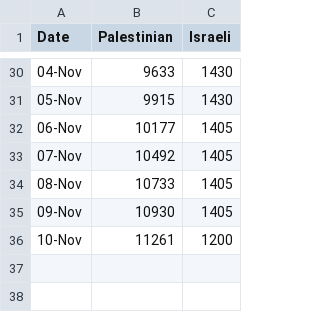
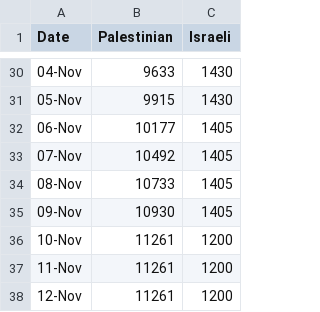
Before and after one commit to bazzzzil/bazzzzil.github.io, a CSV file: static/data.csv, drawn as a sheet; only a part is shown, gaps mark what is left out.

Commit message:
Updated data nov11,12

```diff
--- a/static/data.csv
+++ b/static/data.csv
@@ -36 +36,3 @@
 10-Nov, 11261 , 1200
+11-Nov, 11261 , 1200
+12-Nov, 11261 , 1200
```
Also changed, not shown: static/historical.csv, 1 other file.
